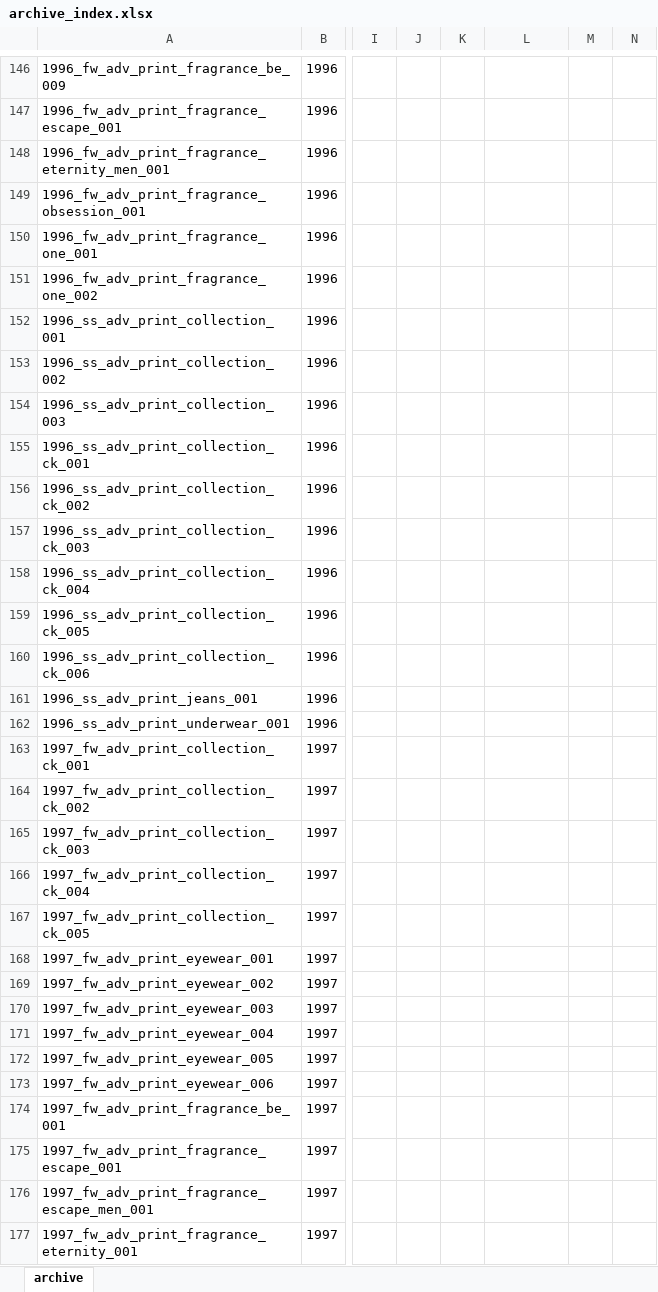
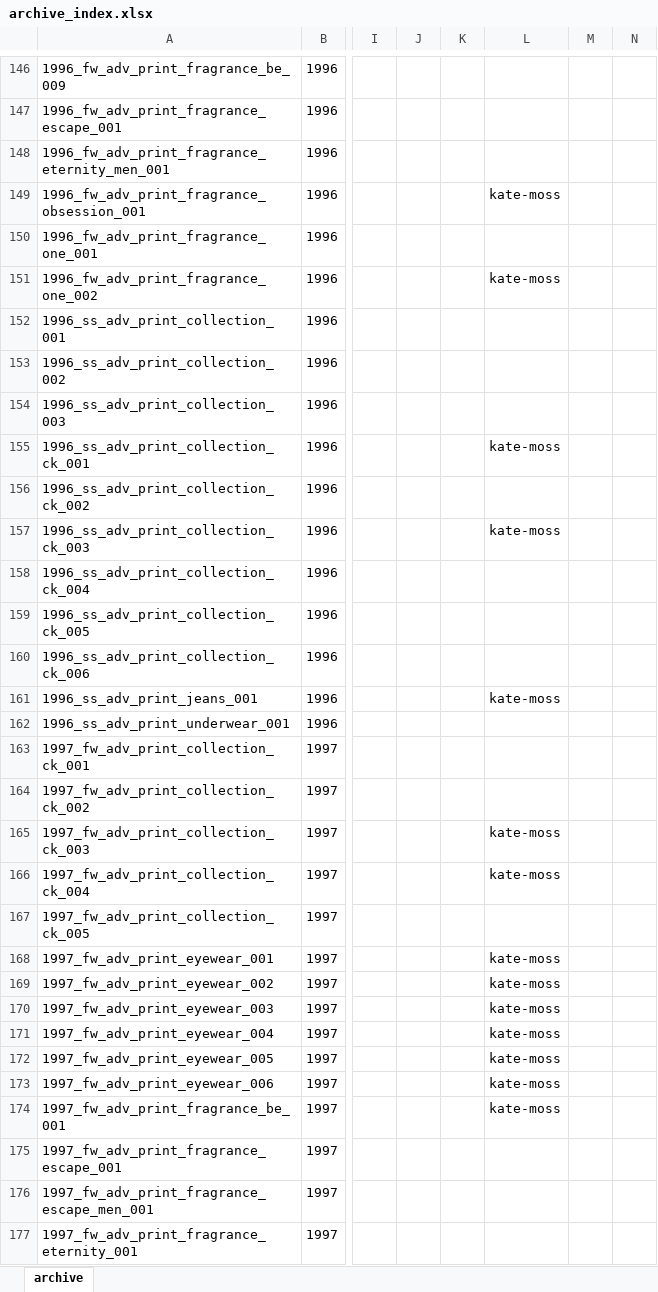
Before and after one commit to 12630at/calvinklein-archive, an Excel workbook: archive_index.xlsx, sheet archive, drawn as a sheet; only a part is shown, gaps mark what is left out; values as stored, in another font and other column widths than the file's, no borders; charts and pictures not drawn; the diff covers the shown part only; the diff names each change by its address in the sheet, - before the commit and + after, or states it on an @@ line.

Commit message:
fotokatenelexcel

```diff
--- a/archive_index.xlsx (sheet archive)
+++ b/archive_index.xlsx (sheet archive)
-L149: (empty)
+L149: kate-moss
-L151: (empty)
+L151: kate-moss
-L155: (empty)
+L155: kate-moss
-L157: (empty)
+L157: kate-moss
-L161: (empty)
+L161: kate-moss
-L165:L166: (empty)
+L165:L166: kate-moss
-L168:L174: (empty)
+L168:L174: kate-moss
```
Also changed, not shown: 32 edited cells elsewhere in this sheet, charts or pictures.
